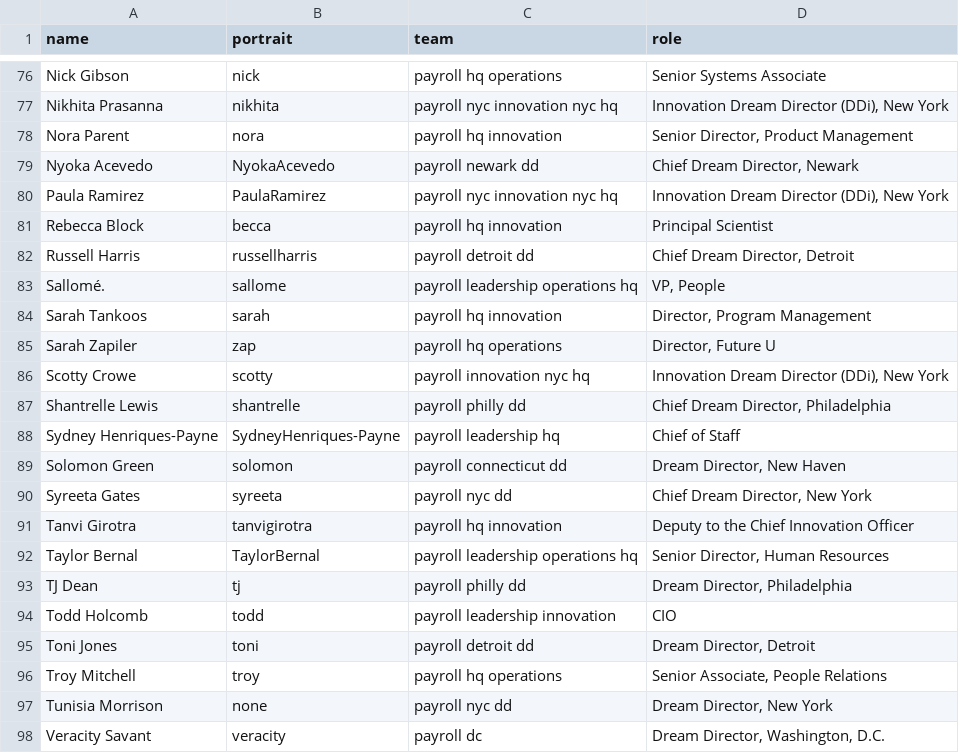
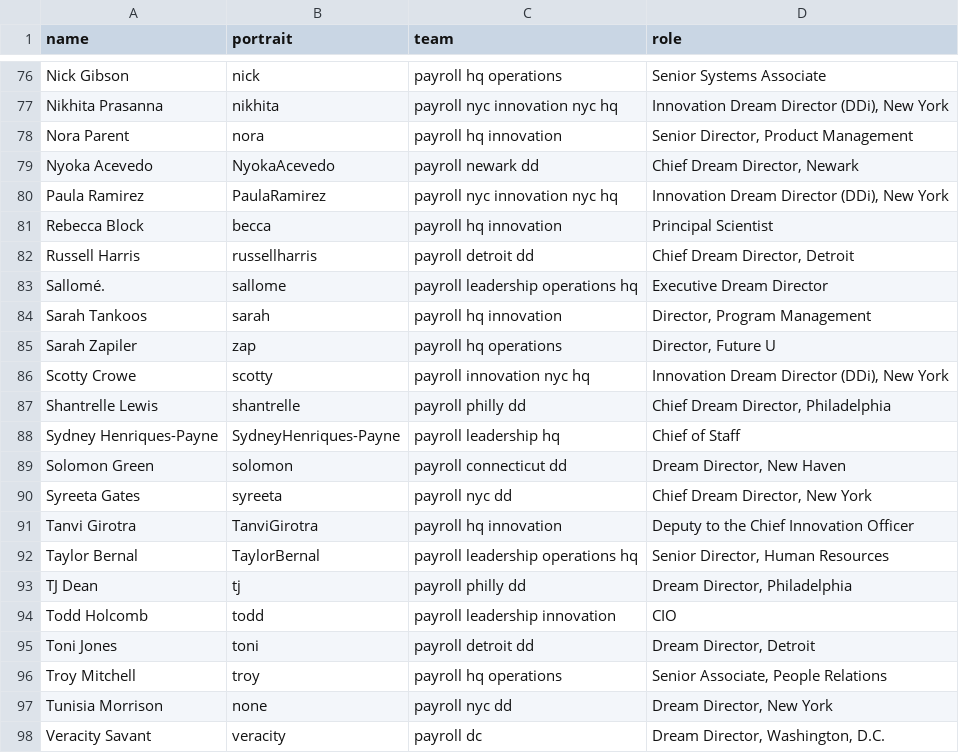
Before and after one commit to futureproject/futureproject.github.com, a CSV file: _data/team.csv, drawn as a sheet; only a part is shown, gaps mark what is left out.

Commit message:
Update team.csv

```diff
--- a/_data/team.csv
+++ b/_data/team.csv
@@ -82,3 +82,3 @@ Rebecca Block,becca,payroll hq innovation,Principal Scientist
 Russell Harris,russellharris,payroll detroit dd,"Chief Dream Director, Detroit"
-Sallomé.,sallome,payroll leadership operations hq,"VP, People"
+Sallomé.,sallome,payroll leadership operations hq,"Executive Dream Director"
 Sarah Tankoos,sarah,payroll hq innovation,"Director, Program Management"
@@ -90,3 +90,3 @@ Solomon Green,solomon,payroll connecticut dd,"Dream Director, New Haven"
 Syreeta Gates,syreeta,payroll nyc dd,"Chief Dream Director, New York "
-Tanvi Girotra,tanvigirotra,payroll hq innovation,Deputy to the Chief Innovation Officer
+Tanvi Girotra,TanviGirotra,payroll hq innovation,Deputy to the Chief Innovation Officer
 Taylor Bernal,TaylorBernal,payroll leadership operations hq,"Senior Director, Human Resources "
```
